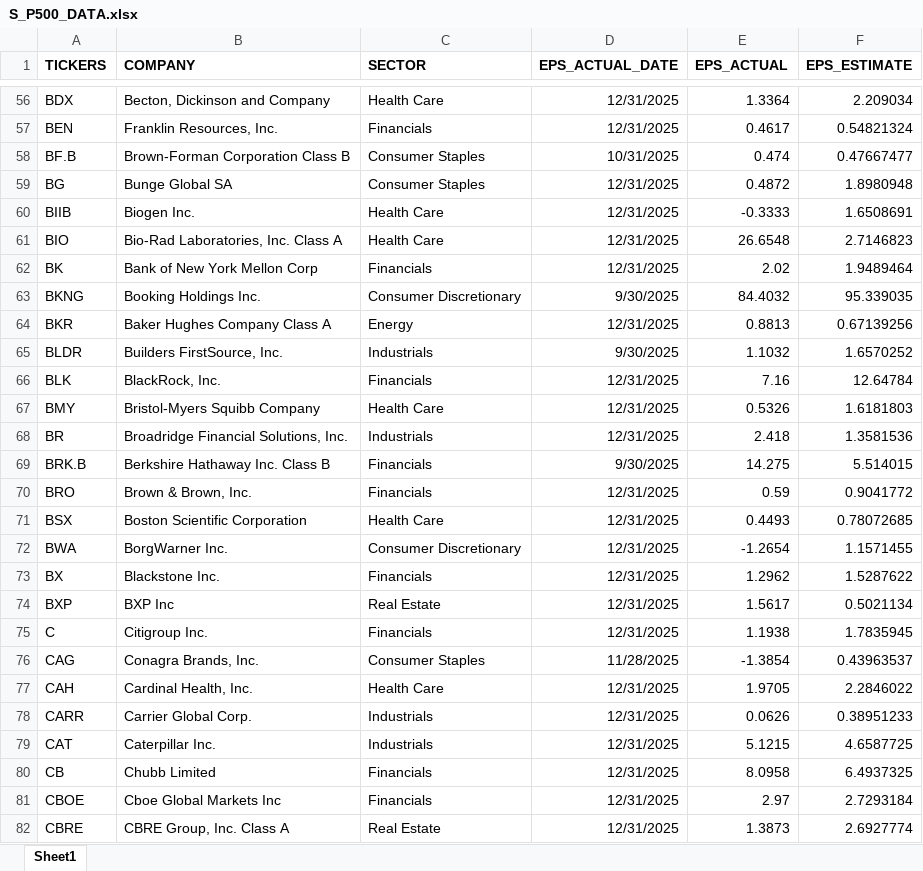
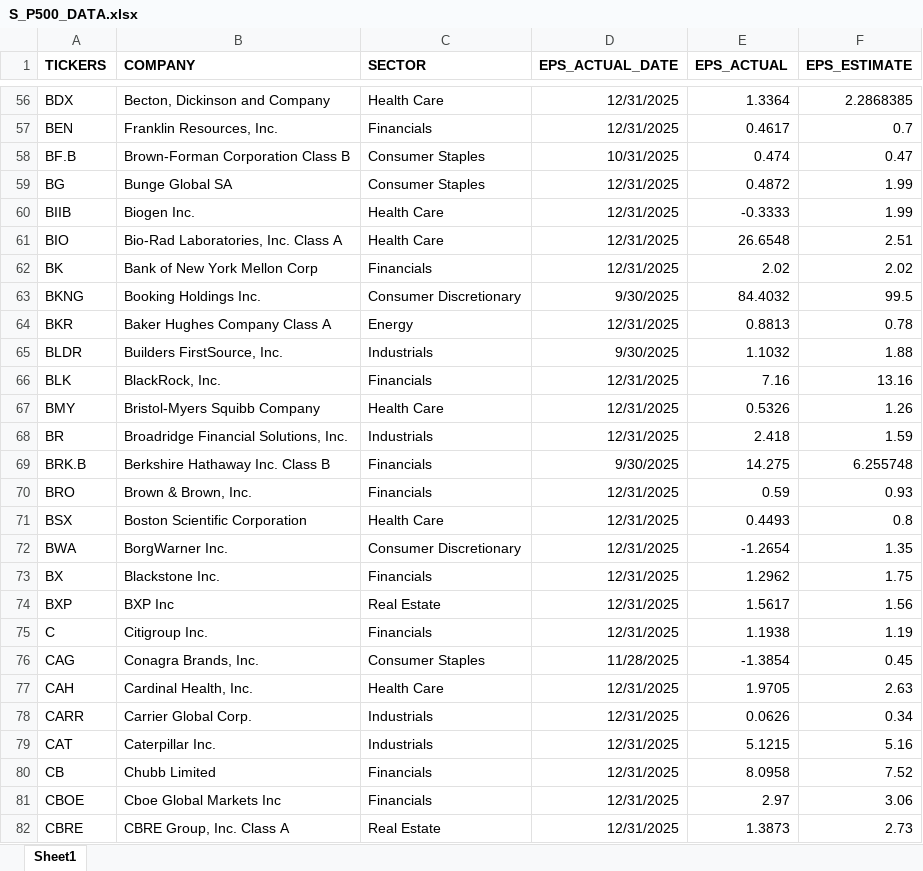
Before and after one commit to jprasham/sp500-earnings, an Excel workbook: data/S_P500_DATA.xlsx, sheet Sheet1, drawn as a sheet; only a part is shown, gaps mark what is left out; values as stored, in another font and other column widths than the file's, no borders; the diff covers the shown part only; the diff names each change by its address in the sheet, - before the commit and + after, or states it on an @@ line.

```diff
--- a/data/S_P500_DATA.xlsx (sheet Sheet1)
+++ b/data/S_P500_DATA.xlsx (sheet Sheet1)
-F56 (EPS_ESTIMATE): 2.209034
+F56 (EPS_ESTIMATE): 2.2868385
-F57 (EPS_ESTIMATE): 0.54821324
+F57 (EPS_ESTIMATE): 0.7
-F58 (EPS_ESTIMATE): 0.47667477
+F58 (EPS_ESTIMATE): 0.47
-F59 (EPS_ESTIMATE): 1.8980948
+F59 (EPS_ESTIMATE): 1.99
-F60 (EPS_ESTIMATE): 1.6508691
+F60 (EPS_ESTIMATE): 1.99
-F61 (EPS_ESTIMATE): 2.7146823
+F61 (EPS_ESTIMATE): 2.51
-F62 (EPS_ESTIMATE): 1.9489464
+F62 (EPS_ESTIMATE): 2.02
-F63 (EPS_ESTIMATE): 95.339035
+F63 (EPS_ESTIMATE): 99.5
-F64 (EPS_ESTIMATE): 0.67139256
+F64 (EPS_ESTIMATE): 0.78
-F65 (EPS_ESTIMATE): 1.6570252
+F65 (EPS_ESTIMATE): 1.88
-F66 (EPS_ESTIMATE): 12.64784
+F66 (EPS_ESTIMATE): 13.16
-F67 (EPS_ESTIMATE): 1.6181803
+F67 (EPS_ESTIMATE): 1.26
-F68 (EPS_ESTIMATE): 1.3581536
+F68 (EPS_ESTIMATE): 1.59
-F69 (EPS_ESTIMATE): 5.514015
+F69 (EPS_ESTIMATE): 6.255748
-F70 (EPS_ESTIMATE): 0.9041772
+F70 (EPS_ESTIMATE): 0.93
-F71 (EPS_ESTIMATE): 0.78072685
+F71 (EPS_ESTIMATE): 0.8
-F72 (EPS_ESTIMATE): 1.1571455
+F72 (EPS_ESTIMATE): 1.35
-F73 (EPS_ESTIMATE): 1.5287622
+F73 (EPS_ESTIMATE): 1.75
-F74 (EPS_ESTIMATE): 0.5021134
+F74 (EPS_ESTIMATE): 1.56
-F75 (EPS_ESTIMATE): 1.7835945
+F75 (EPS_ESTIMATE): 1.19
-F76 (EPS_ESTIMATE): 0.43963537
+F76 (EPS_ESTIMATE): 0.45
-F77 (EPS_ESTIMATE): 2.2846022
+F77 (EPS_ESTIMATE): 2.63
-F78 (EPS_ESTIMATE): 0.38951233
+F78 (EPS_ESTIMATE): 0.34
-F79 (EPS_ESTIMATE): 4.6587725
+F79 (EPS_ESTIMATE): 5.16
-F80 (EPS_ESTIMATE): 6.4937325
+F80 (EPS_ESTIMATE): 7.52
-F81 (EPS_ESTIMATE): 2.7293184
+F81 (EPS_ESTIMATE): 3.06
-F82 (EPS_ESTIMATE): 2.6927774
+F82 (EPS_ESTIMATE): 2.73
```
Also changed, not shown: 472 edited cells and cell formats elsewhere in this sheet, formulas that keep their value.
